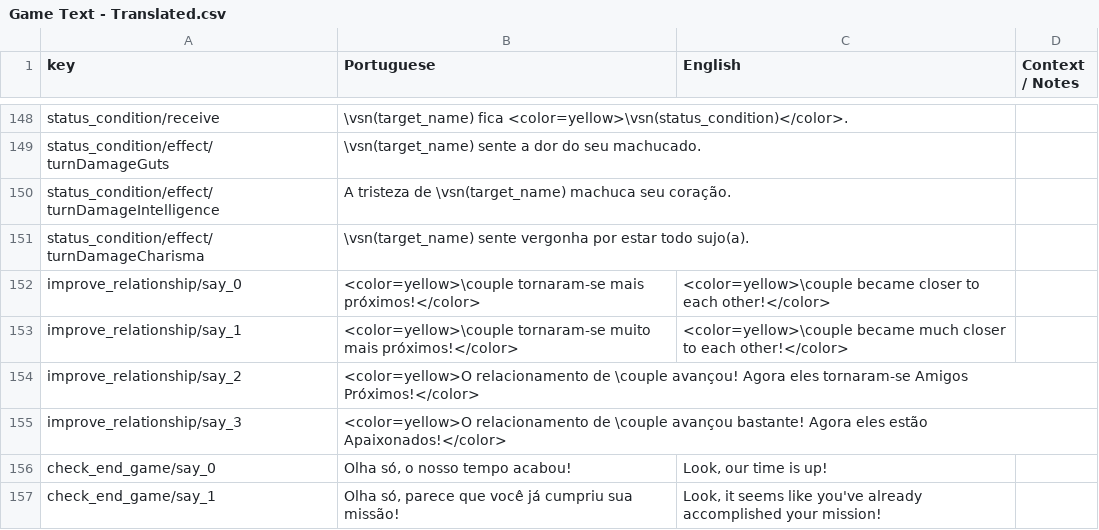
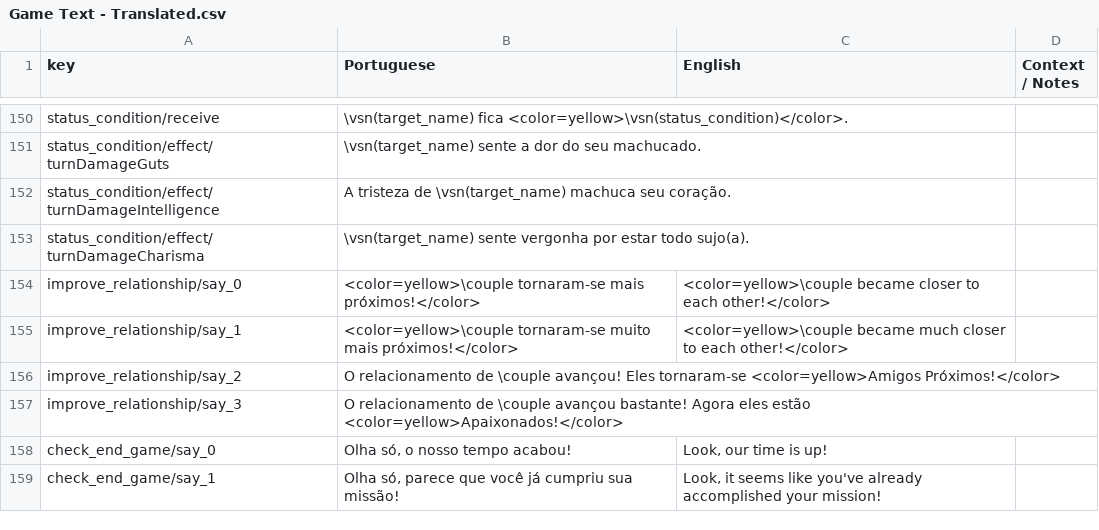
Before and after one commit to renanssba/XCore, a CSV file: Assets/Resources/Data/Game Text - Translated.csv, drawn as a sheet; only a part is shown, gaps mark what is left out; the diff covers the shown part only.

```diff
--- a/Assets/Resources/Data/Game Text - Translated.csv
+++ b/Assets/Resources/Data/Game Text - Translated.csv
@@ -153,4 +155,4 @@ improve_relationship/say_0,<color=yellow>\couple tornaram-se mais próximos!</co
 improve_relationship/say_1,<color=yellow>\couple tornaram-se muito mais próximos!</color>,<color=yellow>\couple became much closer to each other!</color>,
-improve_relationship/say_2,<color=yellow>O relacionamento de \couple avançou! Agora eles tornaram-se Amigos Próximos!</color>,,
-improve_relationship/say_3,<color=yellow>O relacionamento de \couple avançou bastante! Agora eles estão Apaixonados!</color>,,
+improve_relationship/say_2,O relacionamento de \couple avançou! Eles tornaram-se <color=yellow>Amigos Próximos!</color>,,
+improve_relationship/say_3,O relacionamento de \couple avançou bastante! Agora eles estão <color=yellow>Apaixonados!</color>,,
 check_end_game/say_0,"Olha só, o nosso tempo acabou!","Look, our time is up!",
```
Also changed, not shown: 14 added rows and 10 edited cells elsewhere in this file, 35 other files.
